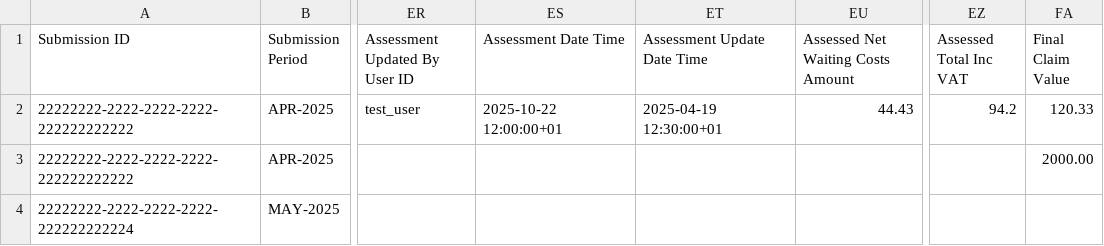
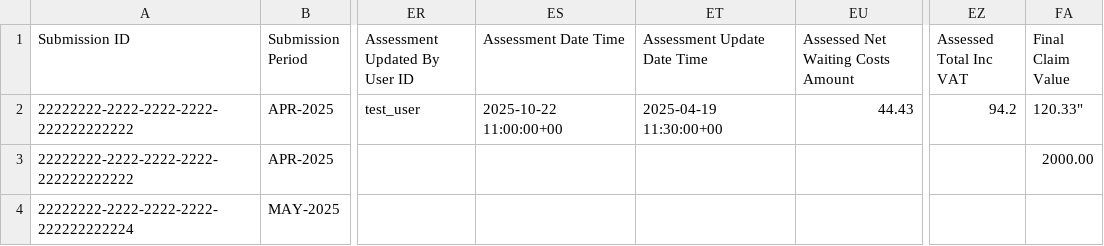
Before and after one commit to ministryofjustice/laa-data-claims-reporting-service, a CSV file: src/integrationTest/resources/expected_csv_files/reports/monthly/report_000_2025-11-21.csv, drawn as a sheet; only a part is shown, gaps mark what is left out; the diff names each change by its address in the sheet, - before the commit and + after, or states it on an @@ line.

Commit message:
LPF-1253 - ensure all machines run test in same time zone

```diff
--- a/src/integrationTest/resources/expected_csv_files/reports/monthly/report_000_2025-11-21.csv
+++ b/src/integrationTest/resources/expected_csv_files/reports/monthly/report_000_2025-11-21.csv
-ES2 (Assessment Date Time): 2025-10-22 12:00:00+01
+ES2 (Assessment Date Time): 2025-10-22 11:00:00+00
-ET2 (Assessment Update Date Time): 2025-04-19 12:30:00+01
+ET2 (Assessment Update Date Time): 2025-04-19 11:30:00+00
-FA2 (Final Claim Value): 120.33
+FA2 (Final Claim Value): 120.33"
```
Also changed, not shown: src/integrationTest/resources/expected_csv_files/reports/daily/report_014_2025-11-21.csv, 2 other files.
